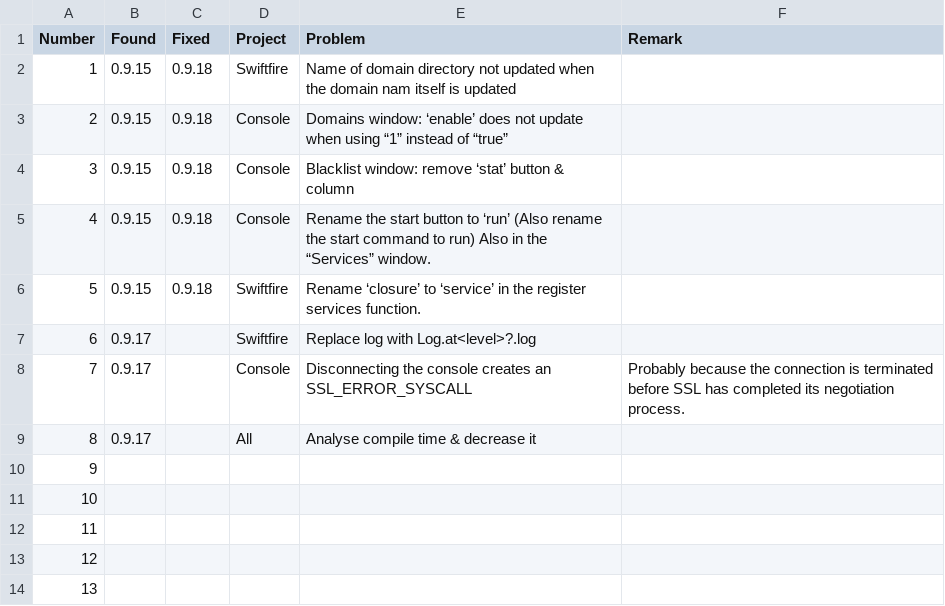
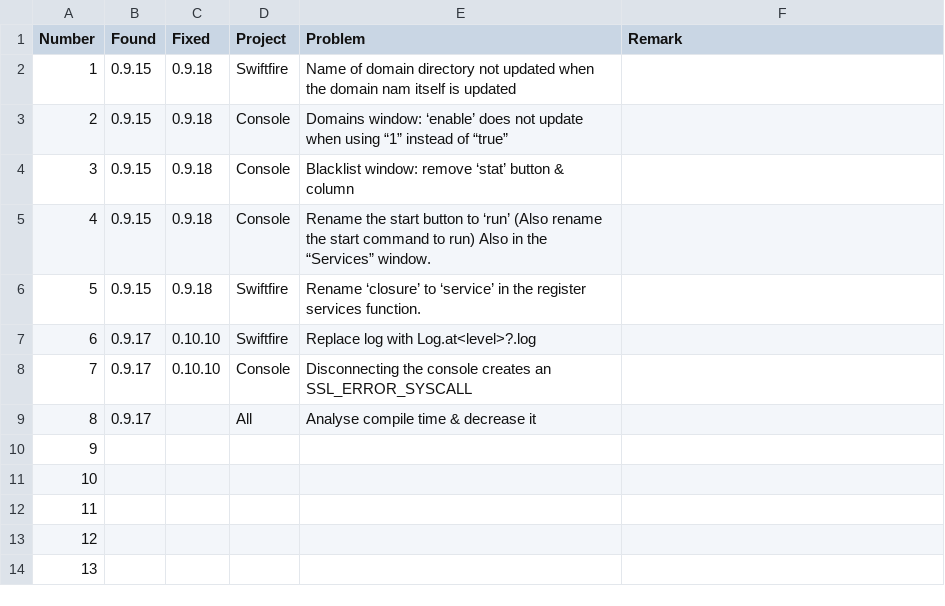
Before and after one commit to Balancingrock/Swiftfire, a CSV file: doc/Issues.csv, drawn as a sheet.

```diff
--- a/doc/Issues.csv
+++ b/doc/Issues.csv
@@ -6,4 +6,4 @@ Number;Found;Fixed;Project;Problem;Remark
 5;0.9.15;0.9.18;Swiftfire;Rename ‘closure’ to ‘service’ in the register services function.;
-6;0.9.17;;Swiftfire;Replace log with Log.at<level>?.log;
-7;0.9.17;;Console;Disconnecting the console creates an SSL_ERROR_SYSCALL;Probably because the connection is terminated before SSL has completed its negotiation process.
+6;0.9.17;0.10.10;Swiftfire;Replace log with Log.at<level>?.log;
+7;0.9.17;0.10.10;Console;Disconnecting the console creates an SSL_ERROR_SYSCALL;
 8;0.9.17;;All;Analyse compile time & decrease it;
```
Also changed, not shown: 1 other file.
